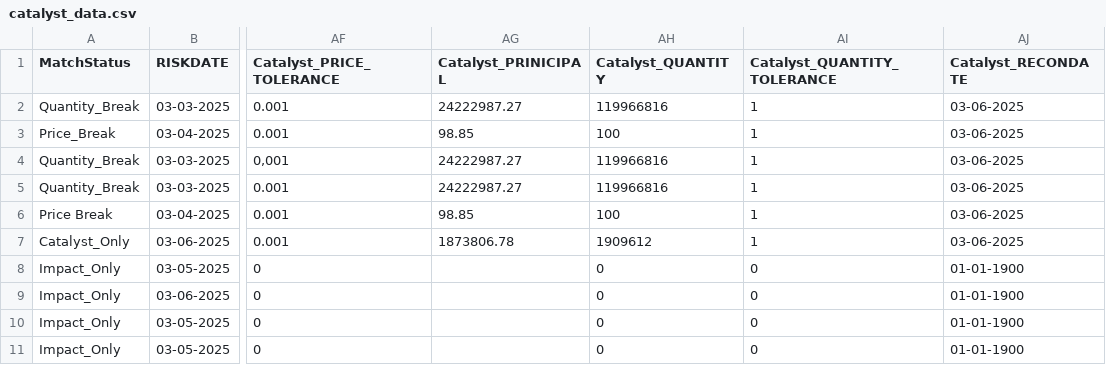
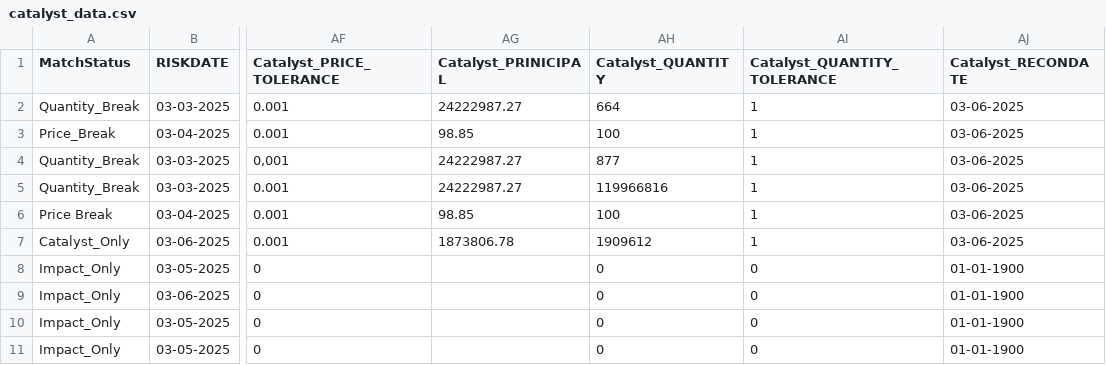
Before and after one commit to ewfx/sradg-smart-recon, a CSV file: code/data/catalyst_data.csv, drawn as a sheet; only a part is shown, gaps mark what is left out; the diff names each change by its address in the sheet, - before the commit and + after, or states it on an @@ line.

```diff
--- a/code/data/catalyst_data.csv
+++ b/code/data/catalyst_data.csv
-AH2 (Catalyst_QUANTITY): 119966816
+AH2 (Catalyst_QUANTITY): 664
-AH4 (Catalyst_QUANTITY): 119966816
+AH4 (Catalyst_QUANTITY): 877
```
Also changed, not shown: 2 other files.
